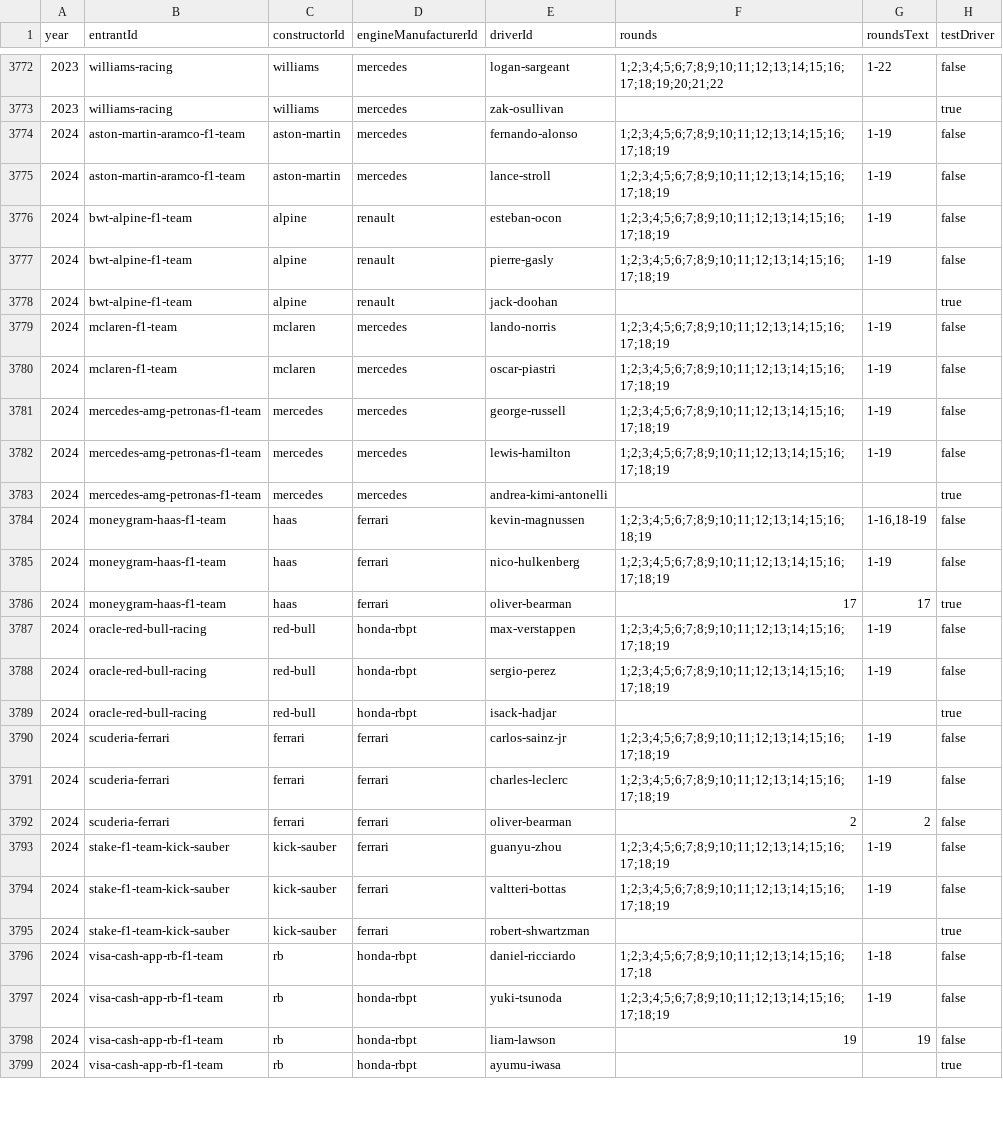
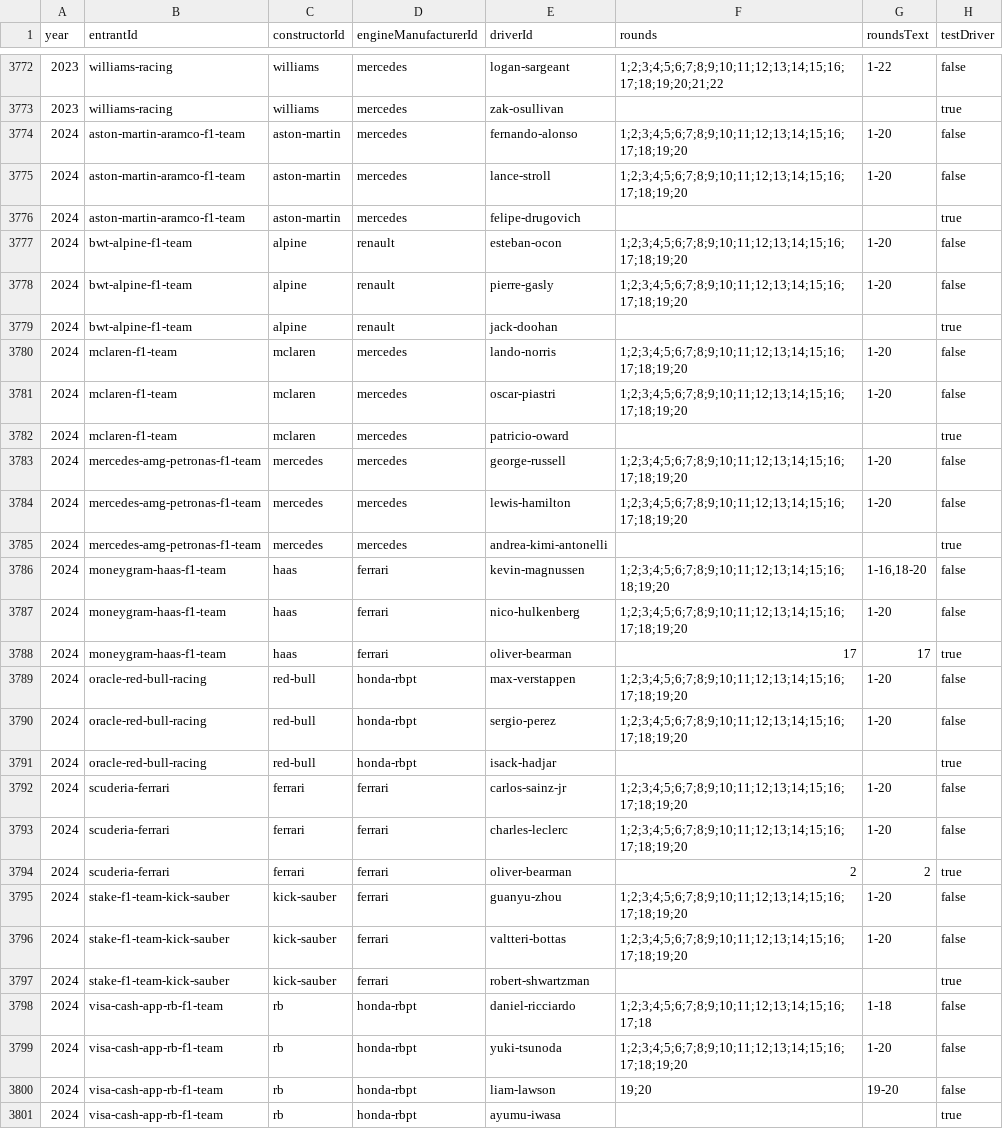
Before and after one commit to BoBeauf/formula_one, a CSV file: f1db-csv/f1db-seasons-entrants-drivers.csv, drawn as a sheet; only a part is shown, gaps mark what is left out; the diff covers the shown part only.

```diff
--- a/f1db-csv/f1db-seasons-entrants-drivers.csv
+++ b/f1db-csv/f1db-seasons-entrants-drivers.csv
@@ -3773,27 +3773,29 @@
 2023,"williams-racing","williams","mercedes","zak-osullivan","",,true
-2024,"aston-martin-aramco-f1-team","aston-martin","mercedes","fernando-alonso","1;2;3;4;5;6;7;8;9;10;11;12;13;14;15;16;17;18;19","1-19",false
-2024,"aston-martin-aramco-f1-team","aston-martin","mercedes","lance-stroll","1;2;3;4;5;6;7;8;9;10;11;12;13;14;15;16;17;18;19","1-19",false
-2024,"bwt-alpine-f1-team","alpine","renault","esteban-ocon","1;2;3;4;5;6;7;8;9;10;11;12;13;14;15;16;17;18;19","1-19",false
-2024,"bwt-alpine-f1-team","alpine","renault","pierre-gasly","1;2;3;4;5;6;7;8;9;10;11;12;13;14;15;16;17;18;19","1-19",false
+2024,"aston-martin-aramco-f1-team","aston-martin","mercedes","fernando-alonso","1;2;3;4;5;6;7;8;9;10;11;12;13;14;15;16;17;18;19;20","1-20",false
+2024,"aston-martin-aramco-f1-team","aston-martin","mercedes","lance-stroll","1;2;3;4;5;6;7;8;9;10;11;12;13;14;15;16;17;18;19;20","1-20",false
+2024,"aston-martin-aramco-f1-team","aston-martin","mercedes","felipe-drugovich","",,true
+2024,"bwt-alpine-f1-team","alpine","renault","esteban-ocon","1;2;3;4;5;6;7;8;9;10;11;12;13;14;15;16;17;18;19;20","1-20",false
+2024,"bwt-alpine-f1-team","alpine","renault","pierre-gasly","1;2;3;4;5;6;7;8;9;10;11;12;13;14;15;16;17;18;19;20","1-20",false
 2024,"bwt-alpine-f1-team","alpine","renault","jack-doohan","",,true
-2024,"mclaren-f1-team","mclaren","mercedes","lando-norris","1;2;3;4;5;6;7;8;9;10;11;12;13;14;15;16;17;18;19","1-19",false
-2024,"mclaren-f1-team","mclaren","mercedes","oscar-piastri","1;2;3;4;5;6;7;8;9;10;11;12;13;14;15;16;17;18;19","1-19",false
-2024,"mercedes-amg-petronas-f1-team","mercedes","mercedes","george-russell","1;2;3;4;5;6;7;8;9;10;11;12;13;14;15;16;17;18;19","1-19",false
-2024,"mercedes-amg-petronas-f1-team","mercedes","mercedes","lewis-hamilton","1;2;3;4;5;6;7;8;9;10;11;12;13;14;15;16;17;18;19","1-19",false
+2024,"mclaren-f1-team","mclaren","mercedes","lando-norris","1;2;3;4;5;6;7;8;9;10;11;12;13;14;15;16;17;18;19;20","1-20",false
+2024,"mclaren-f1-team","mclaren","mercedes","oscar-piastri","1;2;3;4;5;6;7;8;9;10;11;12;13;14;15;16;17;18;19;20","1-20",false
+2024,"mclaren-f1-team","mclaren","mercedes","patricio-oward","",,true
+2024,"mercedes-amg-petronas-f1-team","mercedes","mercedes","george-russell","1;2;3;4;5;6;7;8;9;10;11;12;13;14;15;16;17;18;19;20","1-20",false
+2024,"mercedes-amg-petronas-f1-team","mercedes","mercedes","lewis-hamilton","1;2;3;4;5;6;7;8;9;10;11;12;13;14;15;16;17;18;19;20","1-20",false
 2024,"mercedes-amg-petronas-f1-team","mercedes","mercedes","andrea-kimi-antonelli","",,true
-2024,"moneygram-haas-f1-team","haas","ferrari","kevin-magnussen","1;2;3;4;5;6;7;8;9;10;11;12;13;14;15;16;18;19","1-16,18-19",false
-2024,"moneygram-haas-f1-team","haas","ferrari","nico-hulkenberg","1;2;3;4;5;6;7;8;9;10;11;12;13;14;15;16;17;18;19","1-19",false
+2024,"moneygram-haas-f1-team","haas","ferrari","kevin-magnussen","1;2;3;4;5;6;7;8;9;10;11;12;13;14;15;16;18;19;20","1-16,18-20",false
+2024,"moneygram-haas-f1-team","haas","ferrari","nico-hulkenberg","1;2;3;4;5;6;7;8;9;10;11;12;13;14;15;16;17;18;19;20","1-20",false
 2024,"moneygram-haas-f1-team","haas","ferrari","oliver-bearman","17","17",true
-2024,"oracle-red-bull-racing","red-bull","honda-rbpt","max-verstappen","1;2;3;4;5;6;7;8;9;10;11;12;13;14;15;16;17;18;19","1-19",false
-2024,"oracle-red-bull-racing","red-bull","honda-rbpt","sergio-perez","1;2;3;4;5;6;7;8;9;10;11;12;13;14;15;16;17;18;19","1-19",false
+2024,"oracle-red-bull-racing","red-bull","honda-rbpt","max-verstappen","1;2;3;4;5;6;7;8;9;10;11;12;13;14;15;16;17;18;19;20","1-20",false
+2024,"oracle-red-bull-racing","red-bull","honda-rbpt","sergio-perez","1;2;3;4;5;6;7;8;9;10;11;12;13;14;15;16;17;18;19;20","1-20",false
 2024,"oracle-red-bull-racing","red-bull","honda-rbpt","isack-hadjar","",,true
-2024,"scuderia-ferrari","ferrari","ferrari","carlos-sainz-jr","1;2;3;4;5;6;7;8;9;10;11;12;13;14;15;16;17;18;19","1-19",false
-2024,"scuderia-ferrari","ferrari","ferrari","charles-leclerc","1;2;3;4;5;6;7;8;9;10;11;12;13;14;15;16;17;18;19","1-19",false
-2024,"scuderia-ferrari","ferrari","ferrari","oliver-bearman","2","2",false
-2024,"stake-f1-team-kick-sauber","kick-sauber","ferrari","guanyu-zhou","1;2;3;4;5;6;7;8;9;10;11;12;13;14;15;16;17;18;19","1-19",false
-2024,"stake-f1-team-kick-sauber","kick-sauber","ferrari","valtteri-bottas","1;2;3;4;5;6;7;8;9;10;11;12;13;14;15;16;17;18;19","1-19",false
+2024,"scuderia-ferrari","ferrari","ferrari","carlos-sainz-jr","1;2;3;4;5;6;7;8;9;10;11;12;13;14;15;16;17;18;19;20","1-20",false
+2024,"scuderia-ferrari","ferrari","ferrari","charles-leclerc","1;2;3;4;5;6;7;8;9;10;11;12;13;14;15;16;17;18;19;20","1-20",false
+2024,"scuderia-ferrari","ferrari","ferrari","oliver-bearman","2","2",true
+2024,"stake-f1-team-kick-sauber","kick-sauber","ferrari","guanyu-zhou","1;2;3;4;5;6;7;8;9;10;11;12;13;14;15;16;17;18;19;20","1-20",false
+2024,"stake-f1-team-kick-sauber","kick-sauber","ferrari","valtteri-bottas","1;2;3;4;5;6;7;8;9;10;11;12;13;14;15;16;17;18;19;20","1-20",false
 2024,"stake-f1-team-kick-sauber","kick-sauber","ferrari","robert-shwartzman","",,true
 2024,"visa-cash-app-rb-f1-team","rb","honda-rbpt","daniel-ricciardo","1;2;3;4;5;6;7;8;9;10;11;12;13;14;15;16;17;18","1-18",false
-2024,"visa-cash-app-rb-f1-team","rb","honda-rbpt","yuki-tsunoda","1;2;3;4;5;6;7;8;9;10;11;12;13;14;15;16;17;18;19","1-19",false
-2024,"visa-cash-app-rb-f1-team","rb","honda-rbpt","liam-lawson","19","19",false
+2024,"visa-cash-app-rb-f1-team","rb","honda-rbpt","yuki-tsunoda","1;2;3;4;5;6;7;8;9;10;11;12;13;14;15;16;17;18;19;20","1-20",false
+2024,"visa-cash-app-rb-f1-team","rb","honda-rbpt","liam-lawson","19;20","19-20",false
 2024,"visa-cash-app-rb-f1-team","rb","honda-rbpt","ayumu-iwasa","",,true
```
Also changed, not shown: 4 edited cells elsewhere in this file, f1db-csv/f1db-races-constructor-standings.csv, f1db-csv/f1db-races-driver-of-the-day-results.csv, 22 other files.
